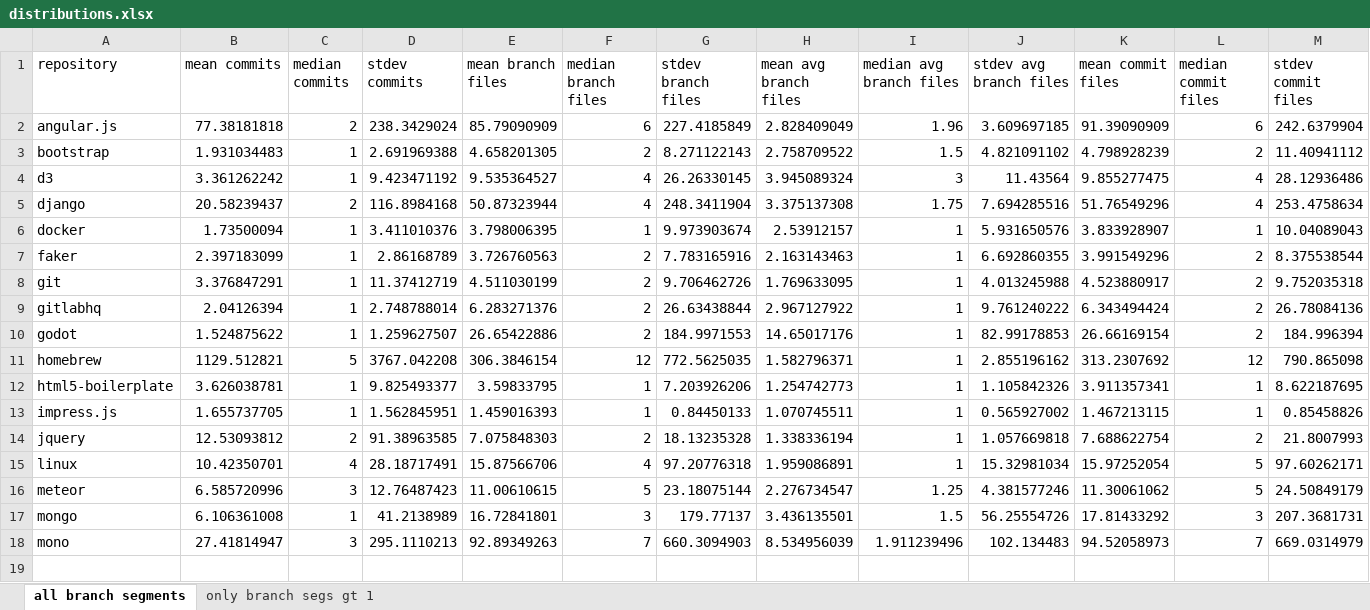
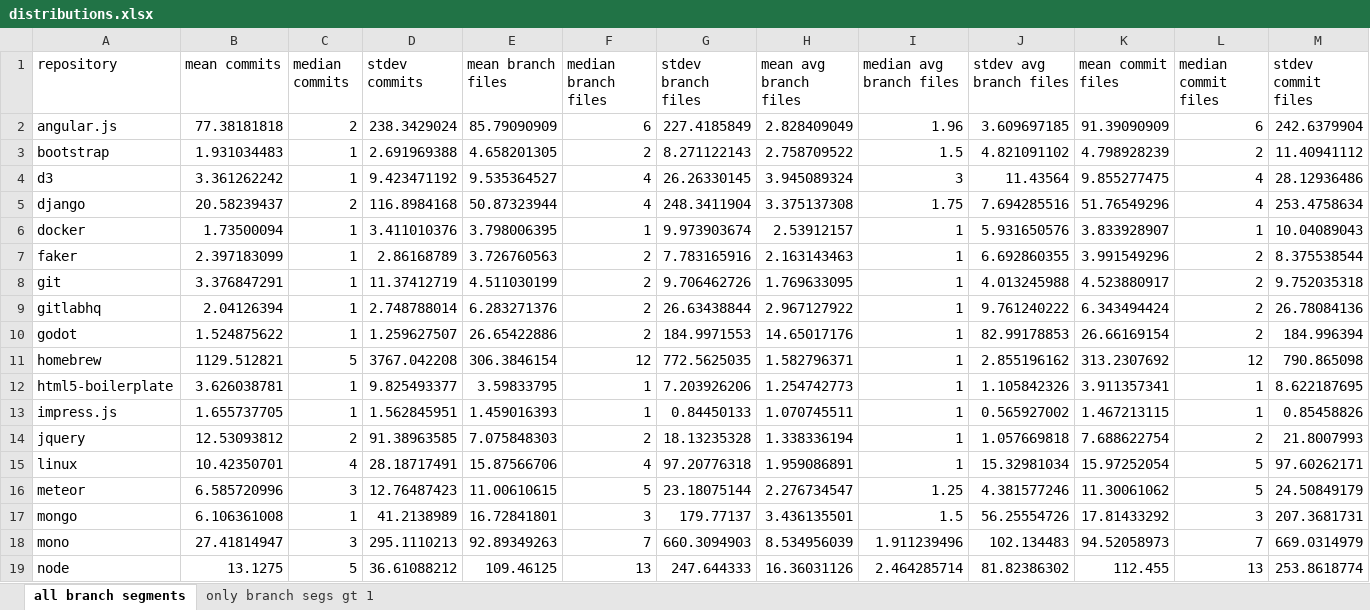
Before and after one commit to dtg3/repostat, an Excel workbook: data/distributions.xlsx, sheet all branch segments, drawn as a sheet; only a part is shown; values as stored, in another font and other column widths than the file's, no borders; rows hold the shown columns only; the diff names each change by its address in the sheet, - before the commit and + after, or states it on an @@ line.

Commit message:
Add node distributions

```diff
--- a/data/distributions.xlsx (sheet all branch segments)
+++ b/data/distributions.xlsx (sheet all branch segments)
+row 19: node | 13.1275 | 5 | 36.61088212 | 109.46125 | 13 | 247.644333 | 16.36031126 | 2.464285714 | 81.82386302 | 112.455 | 13 | 253.8618774
```
Also changed, not shown: sheet only branch segs gt 1.
